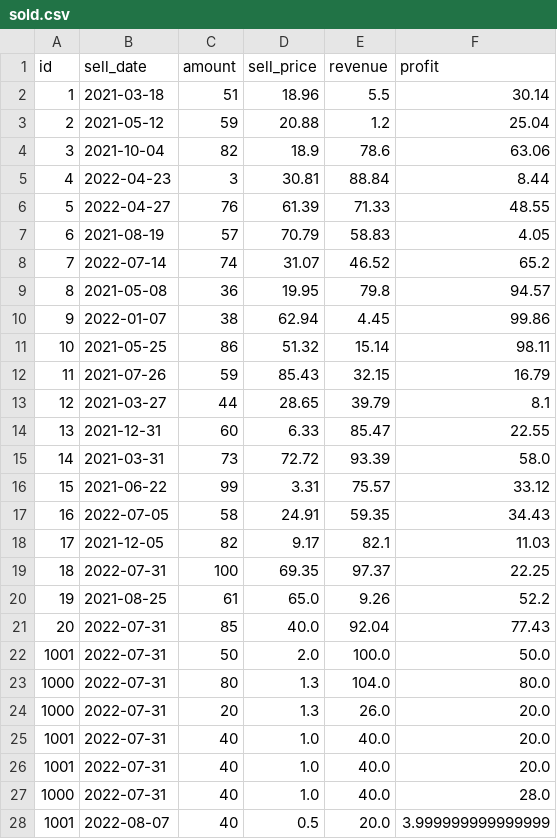
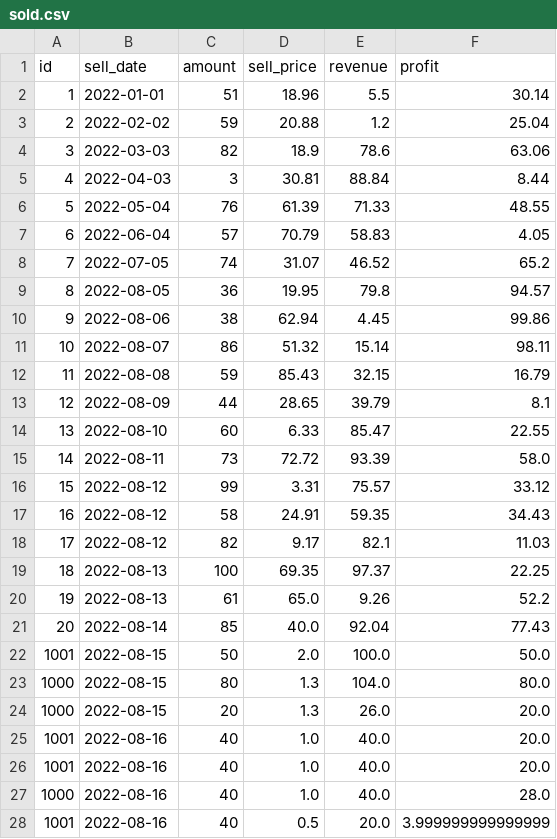
Before and after one commit to Chrisztiaan/Superpy, a CSV file: sold.csv, drawn as a sheet; only a part is shown; the diff covers the shown part only.

```diff
--- a/sold.csv
+++ b/sold.csv
@@ -1,28 +1,28 @@
 id	sell_date	amount	sell_price	revenue	profit
-1	2021-03-18	51	18.96	5.5	30.14
-2	2021-05-12	59	20.88	1.2	25.04
-3	2021-10-04	82	18.9	78.6	63.06
-4	2022-04-23	3	30.81	88.84	8.44
-5	2022-04-27	76	61.39	71.33	48.55
-6	2021-08-19	57	70.79	58.83	4.05
-7	2022-07-14	74	31.07	46.52	65.2
-8	2021-05-08	36	19.95	79.8	94.57
-9	2022-01-07	38	62.94	4.45	99.86
-10	2021-05-25	86	51.32	15.14	98.11
-11	2021-07-26	59	85.43	32.15	16.79
-12	2021-03-27	44	28.65	39.79	8.1
-13	2021-12-31	60	6.33	85.47	22.55
-14	2021-03-31	73	72.72	93.39	58.0
-15	2021-06-22	99	3.31	75.57	33.12
-16	2022-07-05	58	24.91	59.35	34.43
-17	2021-12-05	82	9.17	82.1	11.03
-18	2022-07-31	100	69.35	97.37	22.25
-19	2021-08-25	61	65.0	9.26	52.2
-20	2022-07-31	85	40.0	92.04	77.43
-1001	2022-07-31	50	2.0	100.0	50.0
-1000	2022-07-31	80	1.3	104.0	80.0
-1000	2022-07-31	20	1.3	26.0	20.0
-1001	2022-07-31	40	1.0	40.0	20.0
-1001	2022-07-31	40	1.0	40.0	20.0
-1000	2022-07-31	40	1.0	40.0	28.0
-1001	2022-08-07	40	0.5	20.0	3.999999999999999
+1	2022-01-01	51	18.96	5.5	30.14
+2	2022-02-02	59	20.88	1.2	25.04
+3	2022-03-03	82	18.9	78.6	63.06
+4	2022-04-03	3	30.81	88.84	8.44
+5	2022-05-04	76	61.39	71.33	48.55
+6	2022-06-04	57	70.79	58.83	4.05
+7	2022-07-05	74	31.07	46.52	65.2
+8	2022-08-05	36	19.95	79.8	94.57
+9	2022-08-06	38	62.94	4.45	99.86
+10	2022-08-07	86	51.32	15.14	98.11
+11	2022-08-08	59	85.43	32.15	16.79
+12	2022-08-09	44	28.65	39.79	8.1
+13	2022-08-10	60	6.33	85.47	22.55
+14	2022-08-11	73	72.72	93.39	58.0
+15	2022-08-12	99	3.31	75.57	33.12
+16	2022-08-12	58	24.91	59.35	34.43
+17	2022-08-12	82	9.17	82.1	11.03
+18	2022-08-13	100	69.35	97.37	22.25
+19	2022-08-13	61	65.0	9.26	52.2
+20	2022-08-14	85	40.0	92.04	77.43
+1001	2022-08-15	50	2.0	100.0	50.0
+1000	2022-08-15	80	1.3	104.0	80.0
+1000	2022-08-15	20	1.3	26.0	20.0
+1001	2022-08-16	40	1.0	40.0	20.0
+1001	2022-08-16	40	1.0	40.0	20.0
+1000	2022-08-16	40	1.0	40.0	28.0
+1001	2022-08-16	40	0.5	20.0	3.999999999999999
```
Also changed, not shown: 1 edited cell elsewhere in this file, bought.csv, 4 other files.
